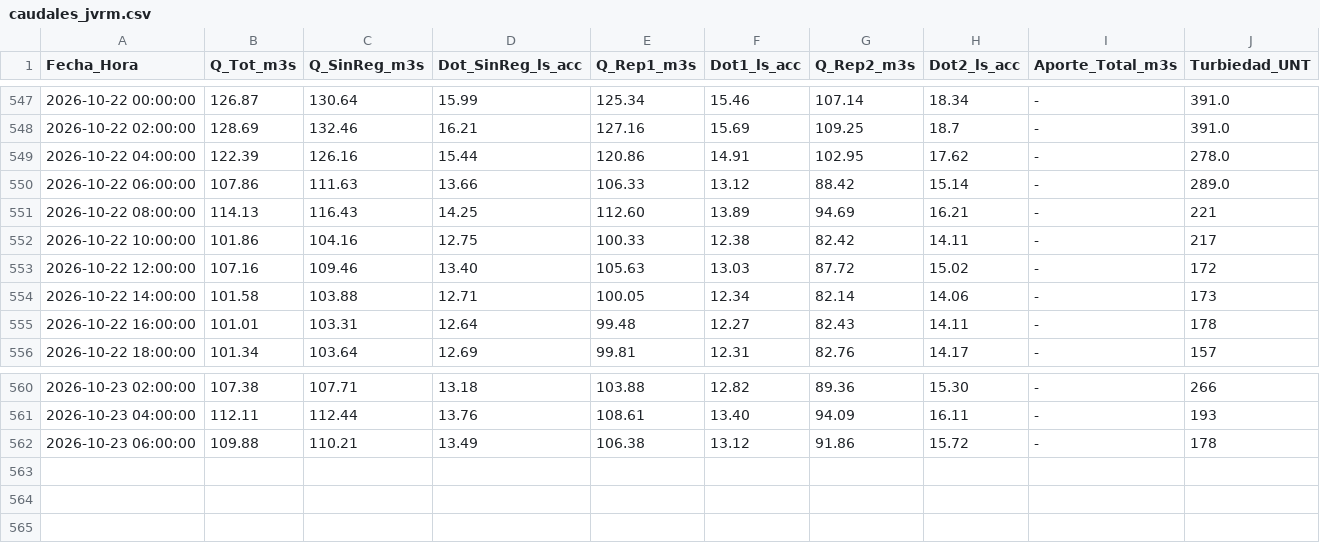
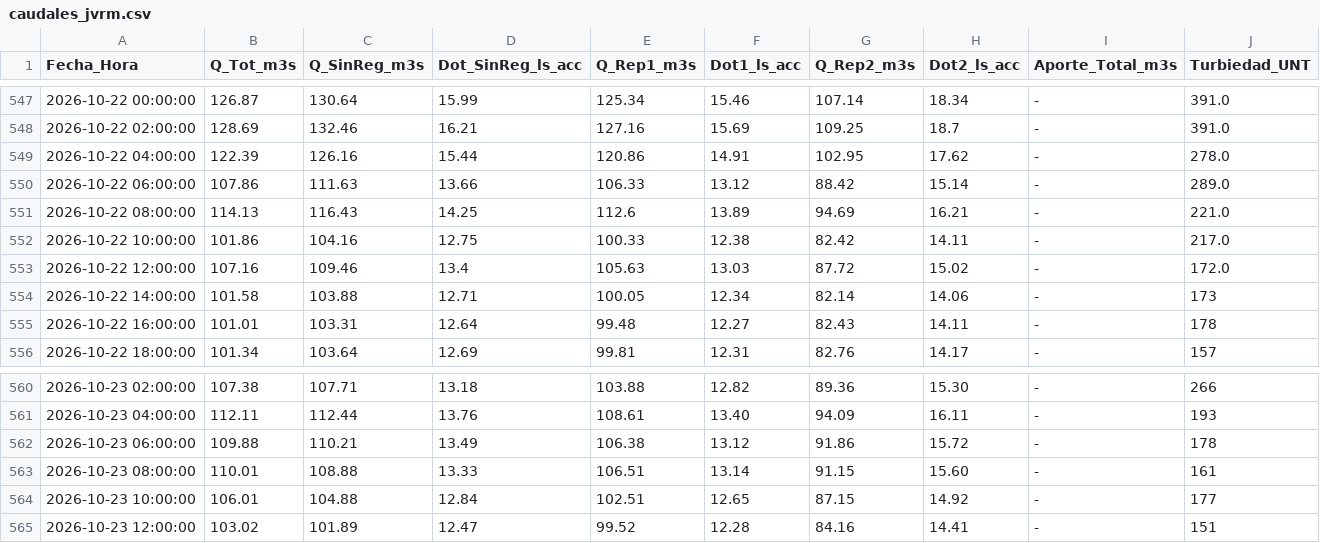
Before and after one commit to mferradalora/Caudales-JVRM, a CSV file: caudales_jvrm.csv, drawn as a sheet; only a part is shown, gaps mark what is left out.

```diff
--- a/caudales_jvrm.csv
+++ b/caudales_jvrm.csv
@@ -550,5 +550,5 @@ Fecha_Hora,Q_Tot_m3s,Q_SinReg_m3s,Dot_SinReg_ls_acc,Q_Rep1_m3s,Dot1_ls_acc,Q_Rep
 2026-10-22 06:00:00,107.86,111.63,13.66,106.33,13.12,88.42,15.14,-,289.0
-2026-10-22 08:00:00,114.13,116.43,14.25,112.60,13.89,94.69,16.21,-,221
-2026-10-22 10:00:00,101.86,104.16,12.75,100.33,12.38,82.42,14.11,-,217
-2026-10-22 12:00:00,107.16,109.46,13.40,105.63,13.03,87.72,15.02,-,172
+2026-10-22 08:00:00,114.13,116.43,14.25,112.6,13.89,94.69,16.21,-,221.0
+2026-10-22 10:00:00,101.86,104.16,12.75,100.33,12.38,82.42,14.11,-,217.0
+2026-10-22 12:00:00,107.16,109.46,13.4,105.63,13.03,87.72,15.02,-,172.0
 2026-10-22 14:00:00,101.58,103.88,12.71,100.05,12.34,82.14,14.06,-,173
@@ -562 +562,4 @@ Fecha_Hora,Q_Tot_m3s,Q_SinReg_m3s,Dot_SinReg_ls_acc,Q_Rep1_m3s,Dot1_ls_acc,Q_Rep
 2026-10-23 06:00:00,109.88,110.21,13.49,106.38,13.12,91.86,15.72,-,178
+2026-10-23 08:00:00,110.01,108.88,13.33,106.51,13.14,91.15,15.60,-,161
+2026-10-23 10:00:00,106.01,104.88,12.84,102.51,12.65,87.15,14.92,-,177
+2026-10-23 12:00:00,103.02,101.89,12.47,99.52,12.28,84.16,14.41,-,151
```
Also changed, not shown: 3 other files.
